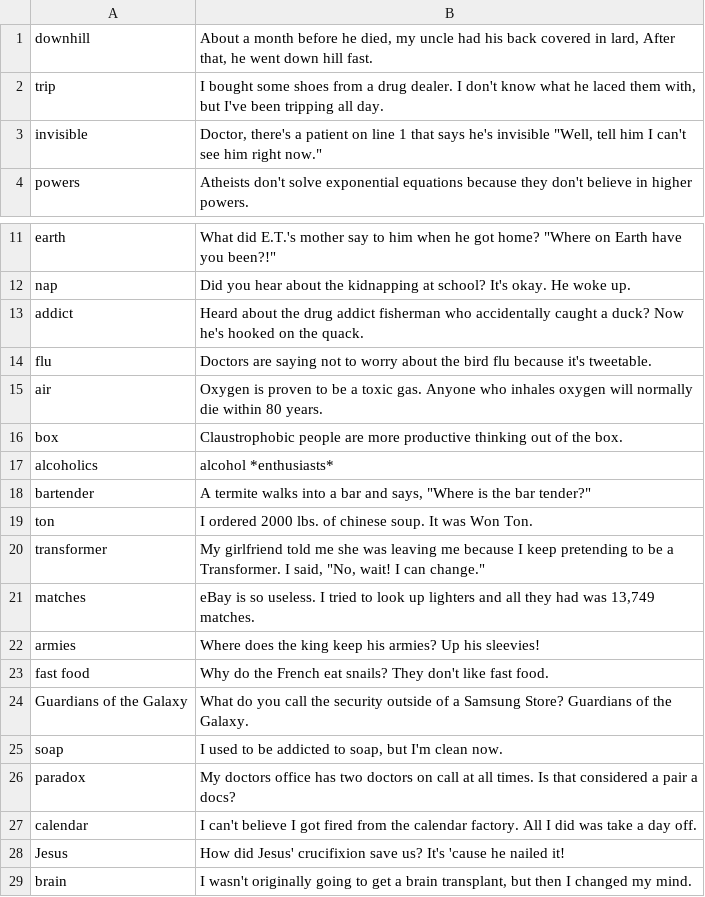
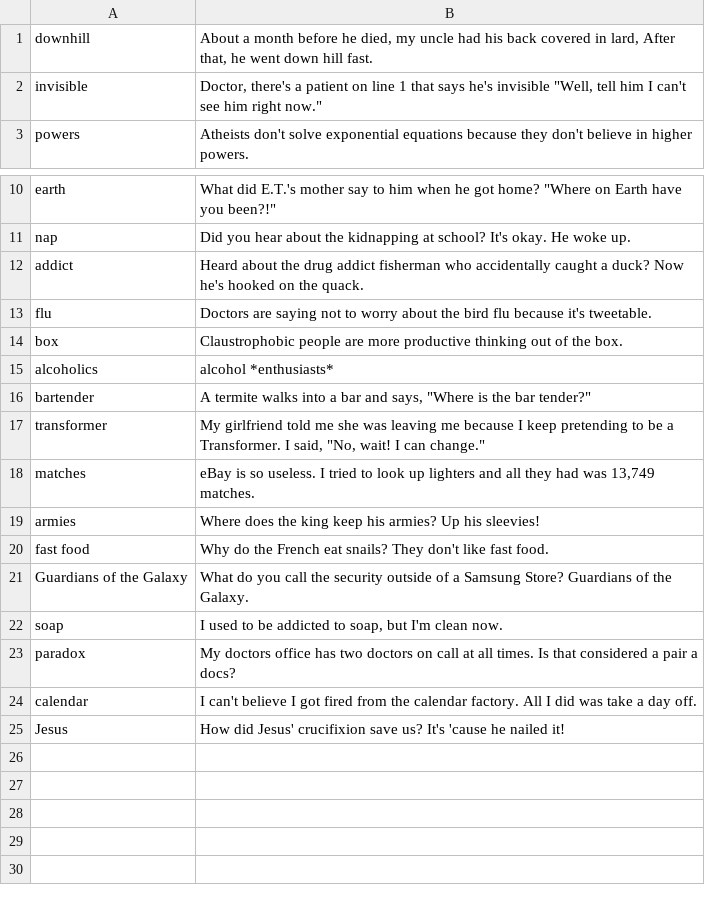
Before and after one commit to TheDataLeek/Eris-Cogs, a CSV file: cogs/events/data/puns.csv, drawn as a sheet; only a part is shown, gaps mark what is left out.

Commit message:
Archived too common puns (air, trip, ton, brain); reduced likelihood of remaining

```diff
--- a/cogs/events/data/puns.csv
+++ b/cogs/events/data/puns.csv
@@ -1,3 +1,2 @@
 downhill|About a month before he died, my uncle had his back covered in lard, After that, he went down hill fast.
-trip|I bought some shoes from a drug dealer. I don't know what he laced them with, but I've been tripping all day.
 invisible|"Doctor, there's a patient on line 1 that says he's invisible" "Well, tell him I can't see him right now."
@@ -14,3 +13,2 @@ addict|Heard about the drug addict fisherman who accidentally caught a duck? Now
 flu|Doctors are saying not to worry about the bird flu because it's tweetable.
-air|Oxygen is proven to be a toxic gas. Anyone who inhales oxygen will normally die within 80 years.
 box|Claustrophobic people are more productive thinking out of the box.
@@ -18,3 +16,2 @@ alcoholics|alcohol *enthusiasts*
 bartender|A termite walks into a bar and says, "Where is the bar tender?"
-ton|I ordered 2000 lbs. of chinese soup. It was Won Ton.
 transformer|My girlfriend told me she was leaving me because I keep pretending to be a Transformer. I said, "No, wait! I can change."
@@ -28,2 +25 @@ calendar|I can't believe I got fired from the calendar factory. All I did was ta
 Jesus|How did Jesus' crucifixion save us? It's 'cause he nailed it!
-brain|I wasn't originally going to get a brain transplant, but then I changed my mind.
```
Also changed, not shown: 3 other files.
